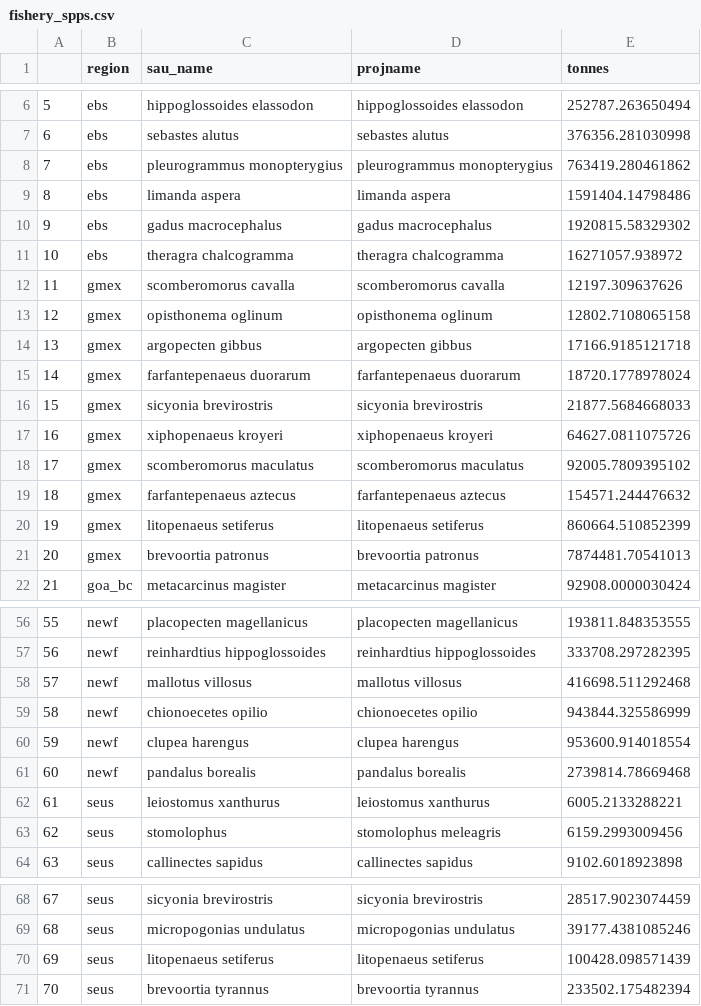
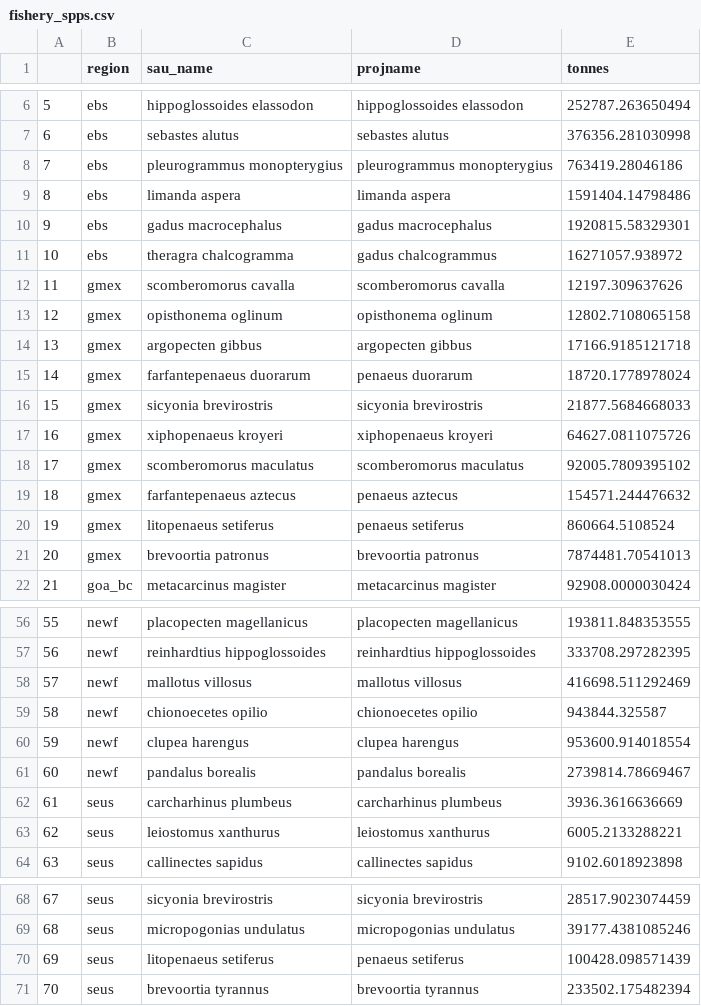
Before and after one commit to pinskylab/ClimateAndMSP, a CSV file: output/fishery_spps.csv, drawn as a sheet; only a part is shown, gaps mark what is left out; the diff covers the shown part only.

Commit message:
Re-calculate fishery species based on those in biomass projections

```diff
--- a/output/fishery_spps.csv
+++ b/output/fishery_spps.csv
@@ -7,6 +7,6 @@
 "6","ebs","sebastes alutus","sebastes alutus",376356.281030998
-"7","ebs","pleurogrammus monopterygius","pleurogrammus monopterygius",763419.280461862
+"7","ebs","pleurogrammus monopterygius","pleurogrammus monopterygius",763419.28046186
 "8","ebs","limanda aspera","limanda aspera",1591404.14798486
-"9","ebs","gadus macrocephalus","gadus macrocephalus",1920815.58329302
-"10","ebs","theragra chalcogramma","theragra chalcogramma",16271057.938972
+"9","ebs","gadus macrocephalus","gadus macrocephalus",1920815.58329301
+"10","ebs","theragra chalcogramma","gadus chalcogrammus",16271057.938972
 "11","gmex","scomberomorus cavalla","scomberomorus cavalla",12197.309637626
@@ -14,3 +14,3 @@
 "13","gmex","argopecten gibbus","argopecten gibbus",17166.9185121718
-"14","gmex","farfantepenaeus duorarum","farfantepenaeus duorarum",18720.1778978024
+"14","gmex","farfantepenaeus duorarum","penaeus duorarum",18720.1778978024
 "15","gmex","sicyonia brevirostris","sicyonia brevirostris",21877.5684668033
@@ -18,4 +18,4 @@
 "17","gmex","scomberomorus maculatus","scomberomorus maculatus",92005.7809395102
-"18","gmex","farfantepenaeus aztecus","farfantepenaeus aztecus",154571.244476632
-"19","gmex","litopenaeus setiferus","litopenaeus setiferus",860664.510852399
+"18","gmex","farfantepenaeus aztecus","penaeus aztecus",154571.244476632
+"19","gmex","litopenaeus setiferus","penaeus setiferus",860664.5108524
 "20","gmex","brevoortia patronus","brevoortia patronus",7874481.70541013
@@ -57,8 +57,8 @@
 "56","newf","reinhardtius hippoglossoides","reinhardtius hippoglossoides",333708.297282395
-"57","newf","mallotus villosus","mallotus villosus",416698.511292468
-"58","newf","chionoecetes opilio","chionoecetes opilio",943844.325586999
+"57","newf","mallotus villosus","mallotus villosus",416698.511292469
+"58","newf","chionoecetes opilio","chionoecetes opilio",943844.325587
 "59","newf","clupea harengus","clupea harengus",953600.914018554
-"60","newf","pandalus borealis","pandalus borealis",2739814.78669468
-"61","seus","leiostomus xanthurus","leiostomus xanthurus",6005.2133288221
-"62","seus","stomolophus","stomolophus meleagris",6159.2993009456
+"60","newf","pandalus borealis","pandalus borealis",2739814.78669467
+"61","seus","carcharhinus plumbeus","carcharhinus plumbeus",3936.3616636669
+"62","seus","leiostomus xanthurus","leiostomus xanthurus",6005.2133288221
 "63","seus","callinectes sapidus","callinectes sapidus",9102.6018923898
@@ -69,3 +69,3 @@
 "68","seus","micropogonias undulatus","micropogonias undulatus",39177.4381085246
-"69","seus","litopenaeus setiferus","litopenaeus setiferus",100428.098571439
+"69","seus","litopenaeus setiferus","penaeus setiferus",100428.098571439
 "70","seus","brevoortia tyrannus","brevoortia tyrannus",233502.175482394
```
Also changed, not shown: 6 edited cells elsewhere in this file, 1 other file.
